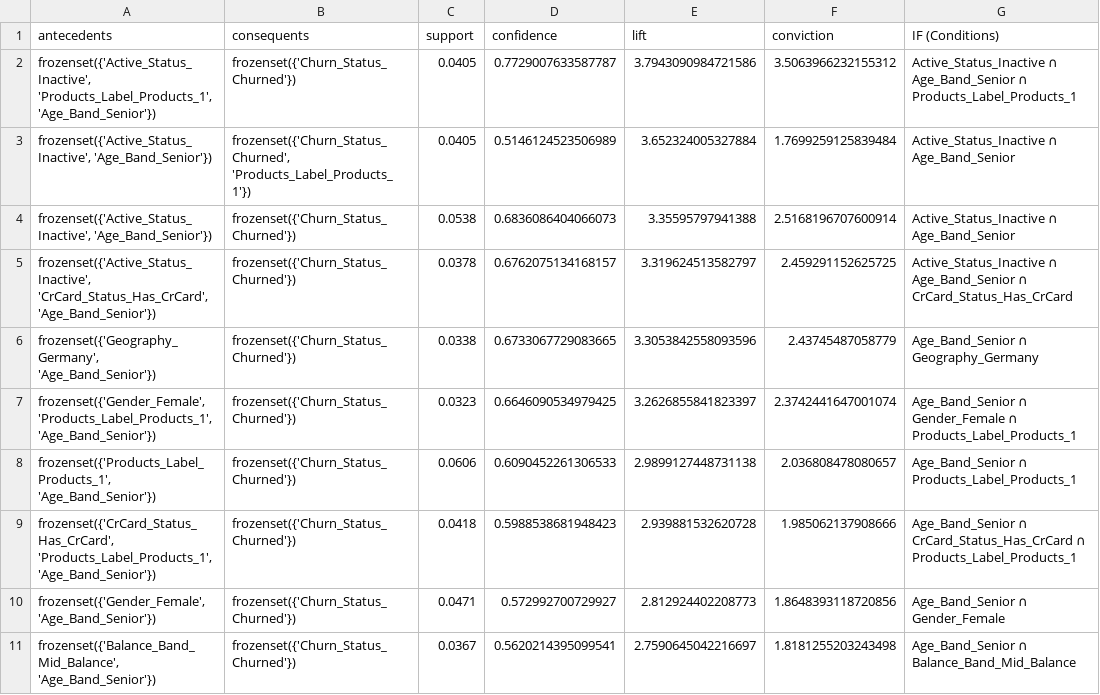
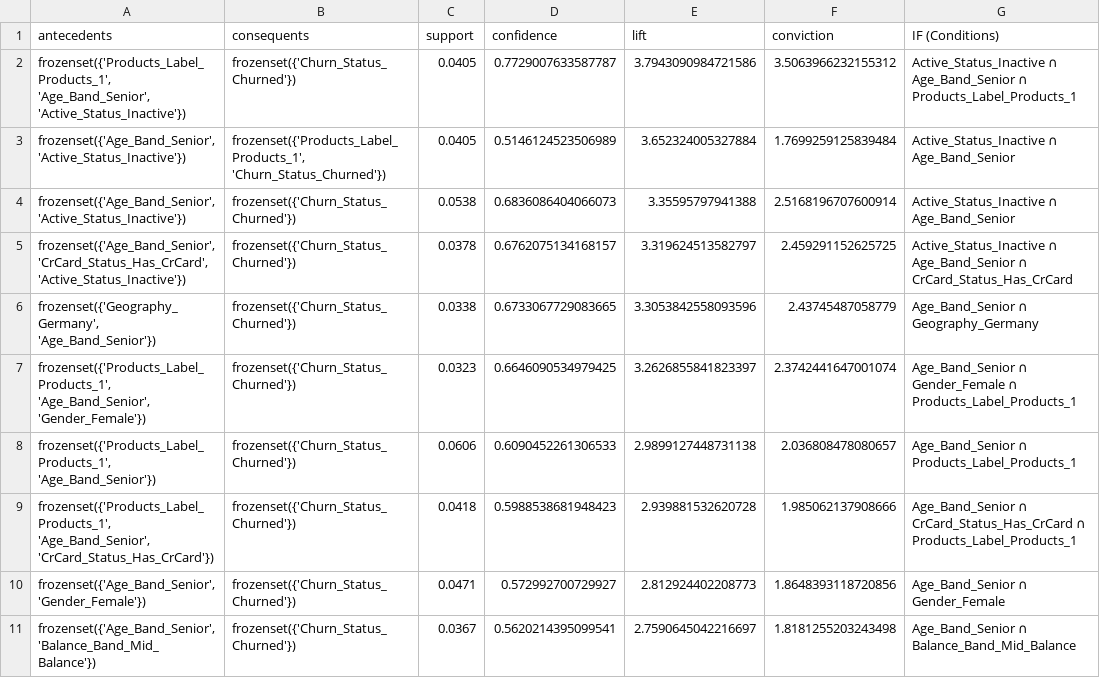
Before and after one commit to Kelompok4-PPTI20/data-mining, a CSV file: outputs/ph3_top_association_rules.csv, drawn as a sheet; only a part is shown; the diff names each change by its address in the sheet, - before the commit and + after, or states it on an @@ line.

```diff
--- a/outputs/ph3_top_association_rules.csv
+++ b/outputs/ph3_top_association_rules.csv
-A2 (antecedents): frozenset({'Active_Status_Inactive', 'Products_Label_Products_1', 'Age_Band_Senior'})
+A2 (antecedents): frozenset({'Products_Label_Products_1', 'Age_Band_Senior', 'Active_Status_Inactive'})
-A3:A4 (antecedents): frozenset({'Active_Status_Inactive', 'Age_Band_Senior'})
+A3:A4 (antecedents): frozenset({'Age_Band_Senior', 'Active_Status_Inactive'})
-B3 (consequents): frozenset({'Churn_Status_Churned', 'Products_Label_Products_1'})
+B3 (consequents): frozenset({'Products_Label_Products_1', 'Churn_Status_Churned'})
-A5 (antecedents): frozenset({'Active_Status_Inactive', 'CrCard_Status_Has_CrCard', 'Age_Band_Senior'})
+A5 (antecedents): frozenset({'Age_Band_Senior', 'CrCard_Status_Has_CrCard', 'Active_Status_Inactive'})
-A7 (antecedents): frozenset({'Gender_Female', 'Products_Label_Products_1', 'Age_Band_Senior'})
+A7 (antecedents): frozenset({'Products_Label_Products_1', 'Age_Band_Senior', 'Gender_Female'})
-A9 (antecedents): frozenset({'CrCard_Status_Has_CrCard', 'Products_Label_Products_1', 'Age_Band_Senior'})
+A9 (antecedents): frozenset({'Products_Label_Products_1', 'Age_Band_Senior', 'CrCard_Status_Has_CrCard'})
-A10 (antecedents): frozenset({'Gender_Female', 'Age_Band_Senior'})
+A10 (antecedents): frozenset({'Age_Band_Senior', 'Gender_Female'})
-A11 (antecedents): frozenset({'Balance_Band_Mid_Balance', 'Age_Band_Senior'})
+A11 (antecedents): frozenset({'Age_Band_Senior', 'Balance_Band_Mid_Balance'})
```
Also changed, not shown: outputs/ph3_all_association_rules.csv, 2 other files.
